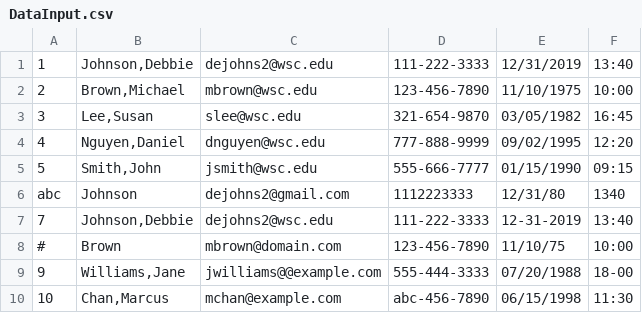
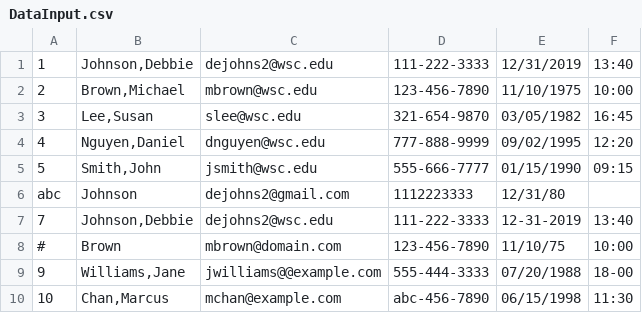
Before and after one commit to RivarYoder01/PE2_Mod4_DataFileValidator, a CSV file: DataInput.csv, drawn as a sheet.

```diff
--- a/DataInput.csv
+++ b/DataInput.csv
@@ -5,3 +5,3 @@
 5|Smith,John|jsmith@wsc.edu|555-666-7777|01/15/1990|09:15
-abc|Johnson|dejohns2@gmail.com|1112223333|12/31/80|1340
+abc|Johnson|dejohns2@gmail.com|1112223333|12/31/80
 7|Johnson,Debbie|dejohns2@wsc.edu|111-222-3333|12-31-2019|13:40
```
Also changed, not shown: 1 other file.
